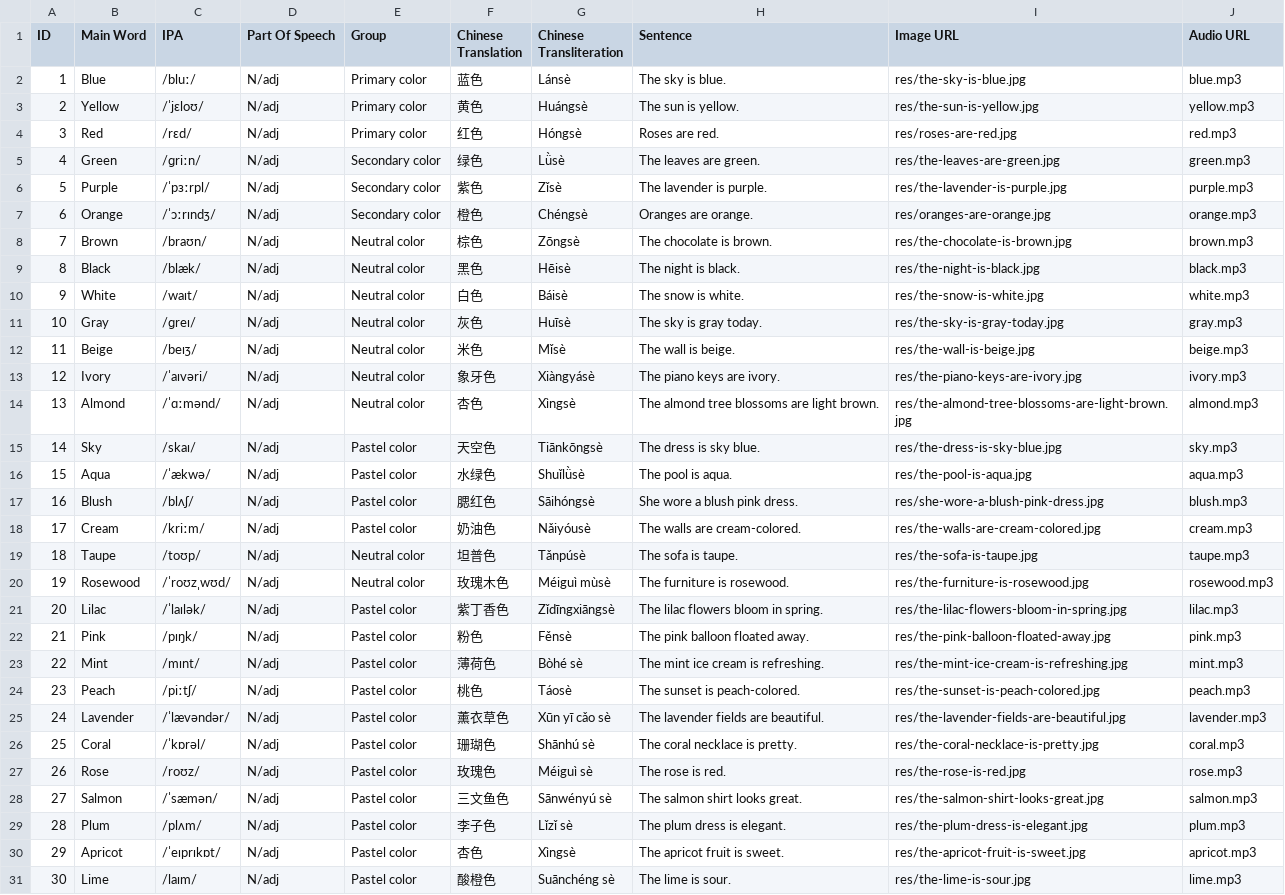
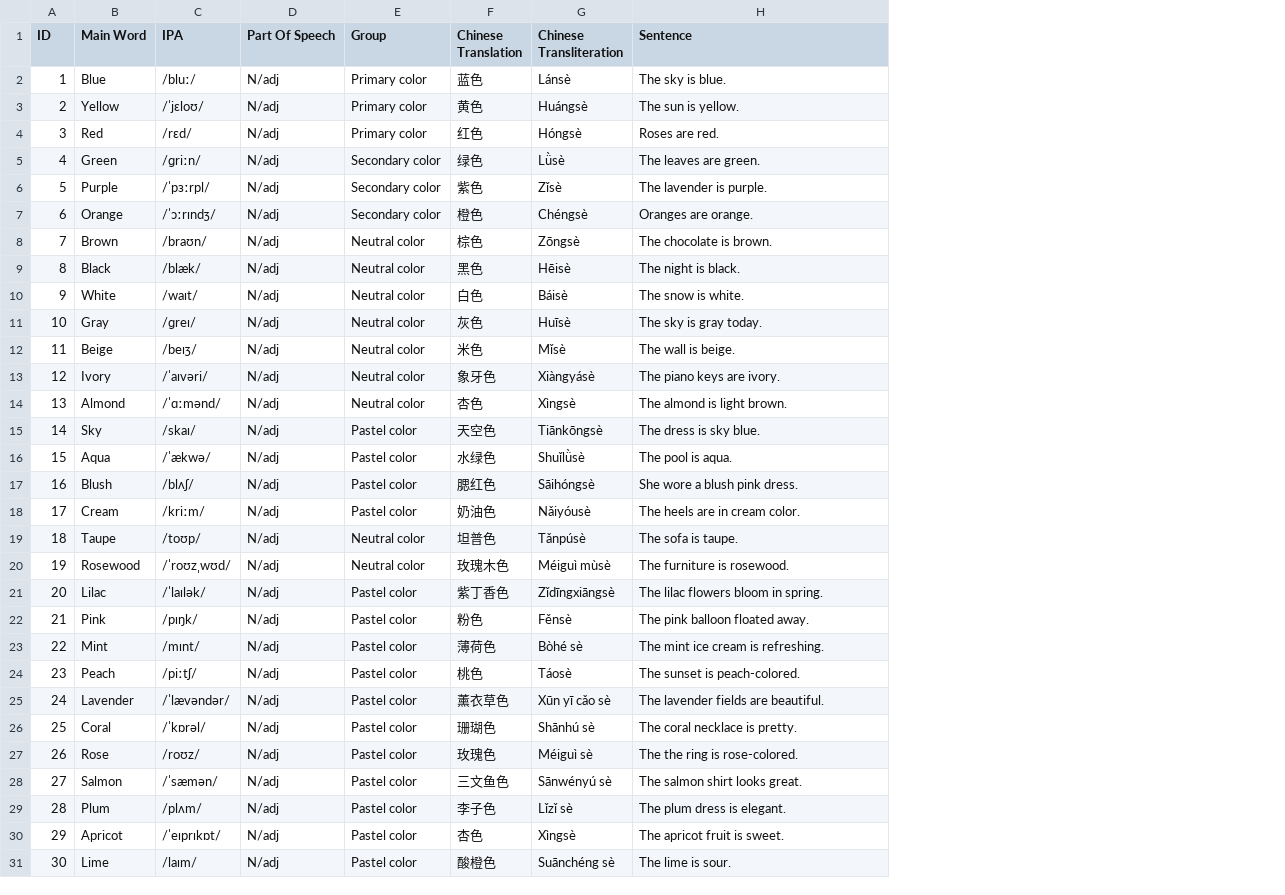
Before and after one commit to menazhafsa-hub/colors, a CSV file: data/example.csv, drawn as a sheet; the diff names each change by its address in the sheet, - before the commit and + after, or states it on an @@ line.

```diff
--- a/data/example.csv
+++ b/data/example.csv
-column I (Image URL), rows 2-31: res/the-sky-is-blue.jpg | res/the-sun-is-yellow.jpg | res/roses-are-red.jpg | res/the-leaves-are-green.jpg | res/the-lavender-is-purple.jpg | res/oranges-are-orange.jpg | res/the-chocolate-is-brown.jpg | res/the-night-is-black.jpg | res/the-snow-is-white.jpg | res/the-sky-is-gray-today.jpg | res/the-wall-is-beige.jpg | res/the-piano-keys-are-ivory.jpg | res/the-almond-tree-blossoms-are-light-brown.jpg | res/the-dress-is-sky-blue.jpg | res/the-pool-is-aqua.jpg | res/she-wore-a-blush-pink-dress.jpg | res/the-walls-are-cream-colored.jpg | res/the-sofa-is-taupe.jpg | res/the-furniture-is-rosewood.jpg | res/the-lilac-flowers-bloom-in-spring.jpg | res/the-pink-balloon-floated-away.jpg | res/the-mint-ice-cream-is-refreshing.jpg | res/the-sunset-is-peach-colored.jpg | res/the-lavender-fields-are-beautiful.jpg | res/the-coral-necklace-is-pretty.jpg | res/the-rose-is-red.jpg | res/the-salmon-shirt-looks-great.jpg | res/the-plum-dress-is-elegant.jpg | res/the-apricot-fruit-is-sweet.jpg | res/the-lime-is-sour.jpg
-column J (Audio URL), rows 2-31: blue.mp3 | yellow.mp3 | red.mp3 | green.mp3 | purple.mp3 | orange.mp3 | brown.mp3 | black.mp3 | white.mp3 | gray.mp3 | beige.mp3 | ivory.mp3 | almond.mp3 | sky.mp3 | aqua.mp3 | blush.mp3 | cream.mp3 | taupe.mp3 | rosewood.mp3 | lilac.mp3 | pink.mp3 | mint.mp3 | peach.mp3 | lavender.mp3 | coral.mp3 | rose.mp3 | salmon.mp3 | plum.mp3 | apricot.mp3 | lime.mp3
-H14 (Sentence): The almond tree blossoms are light brown.
+H14 (Sentence): The almond is light brown.
-H18 (Sentence): The walls are cream-colored.
+H18 (Sentence): The heels are in cream color.
-H27 (Sentence): The rose is red.
+H27 (Sentence): The the ring is rose-colored.
```
Also changed, not shown: 34 other files.
